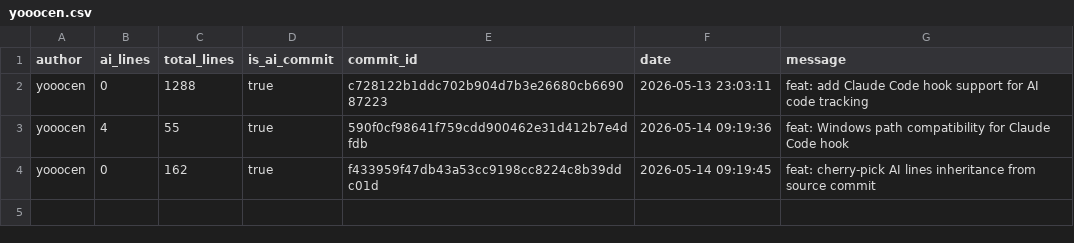
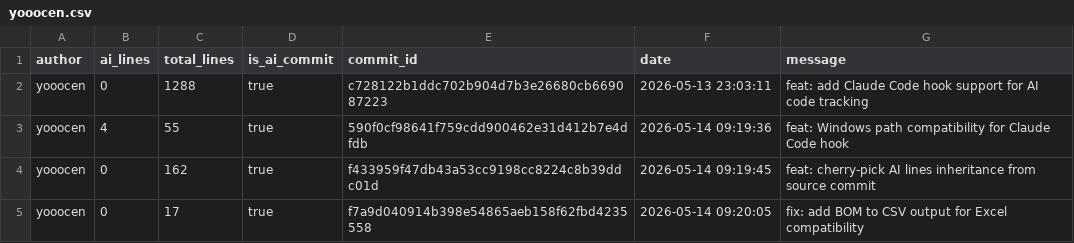
Before and after one commit to JohnJAS/git-code-tracker, a CSV file: .ai-tracking/yooocen.csv, drawn as a sheet; the diff names each change by its address in the sheet, - before the commit and + after, or states it on an @@ line.

```diff
--- a/.ai-tracking/yooocen.csv
+++ b/.ai-tracking/yooocen.csv
+row 5: yooocen | 0 | 17 | true | f7a9d040914b398e54865aeb158f62fbd4235558 | 2026-05-14 09:20:05 | fix: add BOM to CSV output for Excel compatibility
```
